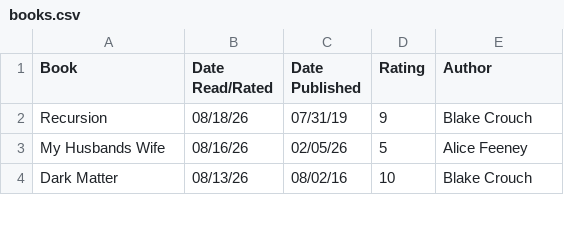
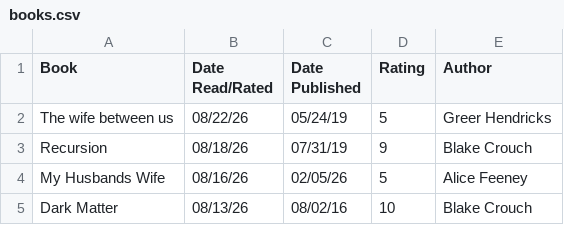
Before and after one commit to DiomedesAuRaa/media-diary, a CSV file: data/books.csv, drawn as a sheet; only a part is shown.

Commit message:
books: rate The wife between us 5/10

```diff
--- a/data/books.csv
+++ b/data/books.csv
@@ -1,2 +1,3 @@
 Book,Date Read/Rated,Date Published,Rating,Author
+The wife between us,08/22/26,05/24/19,5,Greer Hendricks
 Recursion,08/18/26,07/31/19,9,Blake Crouch
```
